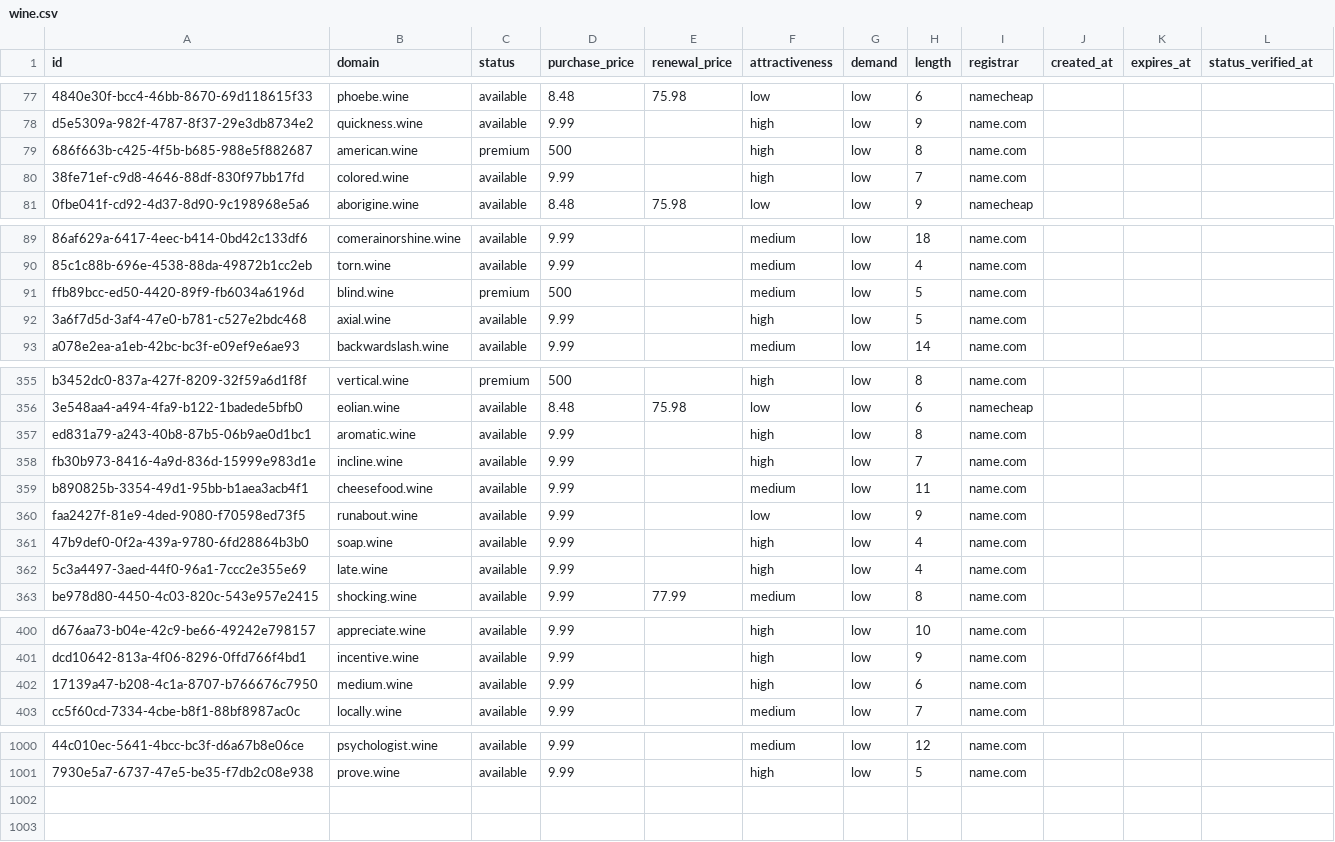
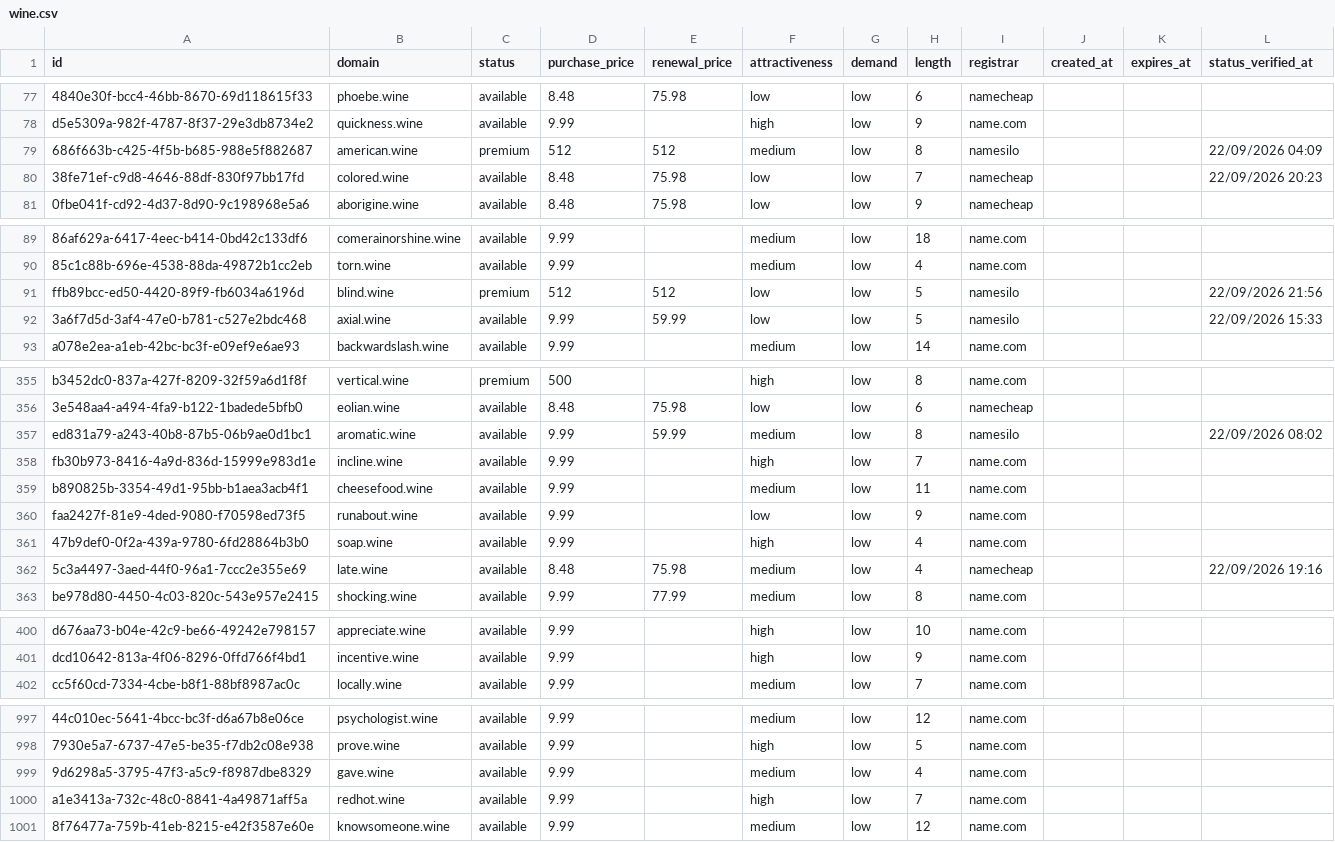
Before and after one commit to UniqueDomains/wine-oneword-domains, a CSV file: wine.csv, drawn as a sheet; only a part is shown, gaps mark what is left out; removed rows and columns are numbered as before the commit, all else as after; the diff covers the shown part only; the diff names each change by its address in the sheet, - before the commit and + after, or states it on an @@ line.

Commit message:
Domains update

```diff
--- a/wine.csv
+++ b/wine.csv
-D79 (purchase_price): 500
+D79 (purchase_price): 512
-E79 (renewal_price): (empty)
+E79 (renewal_price): 512
-F79 (attractiveness): high
+F79 (attractiveness): medium
-I79 (registrar): name.com
+I79 (registrar): namesilo
-L79 (status_verified_at): (empty)
+L79 (status_verified_at): 22/09/2026 04:09
-D80 (purchase_price): 9.99
+D80 (purchase_price): 8.48
-E80 (renewal_price): (empty)
+E80 (renewal_price): 75.98
-F80 (attractiveness): high
+F80 (attractiveness): low
-I80 (registrar): name.com
+I80 (registrar): namecheap
-L80 (status_verified_at): (empty)
+L80 (status_verified_at): 22/09/2026 20:23
-D91 (purchase_price): 500
+D91 (purchase_price): 512
-E91 (renewal_price): (empty)
+E91 (renewal_price): 512
-F91 (attractiveness): medium
+F91 (attractiveness): low
-I91:I92 (registrar): name.com
+I91:I92 (registrar): namesilo
-L91 (status_verified_at): (empty)
+L91 (status_verified_at): 22/09/2026 21:56
-E92 (renewal_price): (empty)
+E92 (renewal_price): 59.99
-F92 (attractiveness): high
+F92 (attractiveness): low
-L92 (status_verified_at): (empty)
+L92 (status_verified_at): 22/09/2026 15:33
-E357 (renewal_price): (empty)
+E357 (renewal_price): 59.99
-F357 (attractiveness): high
+F357 (attractiveness): medium
-I357 (registrar): name.com
+I357 (registrar): namesilo
-L357 (status_verified_at): (empty)
+L357 (status_verified_at): 22/09/2026 08:02
-D362 (purchase_price): 9.99
+D362 (purchase_price): 8.48
-E362 (renewal_price): (empty)
+E362 (renewal_price): 75.98
-F362 (attractiveness): high
+F362 (attractiveness): medium
-I362 (registrar): name.com
+I362 (registrar): namecheap
-L362 (status_verified_at): (empty)
+L362 (status_verified_at): 22/09/2026 19:16
-row 402: 17139a47-b208-4c1a-8707-b766676c7950 | medium.wine | available | 9.99 |  | high | low | 6 | name.com
+row 999: 9d6298a5-3795-47f3-a5c9-f8987dbe8329 | gave.wine | available | 9.99 |  | medium | low | 4 | name.com
+row 1000: a1e3413a-732c-48c0-8841-4a49871aff5a | redhot.wine | available | 9.99 |  | high | low | 7 | name.com
+row 1001: 8f76477a-759b-41eb-8215-e42f3587e60e | knowsomeone.wine | available | 9.99 |  | medium | low | 12 | name.com
```
Also changed, not shown: 2 removed rows and 120 edited cells elsewhere in this file, 4 other files.
